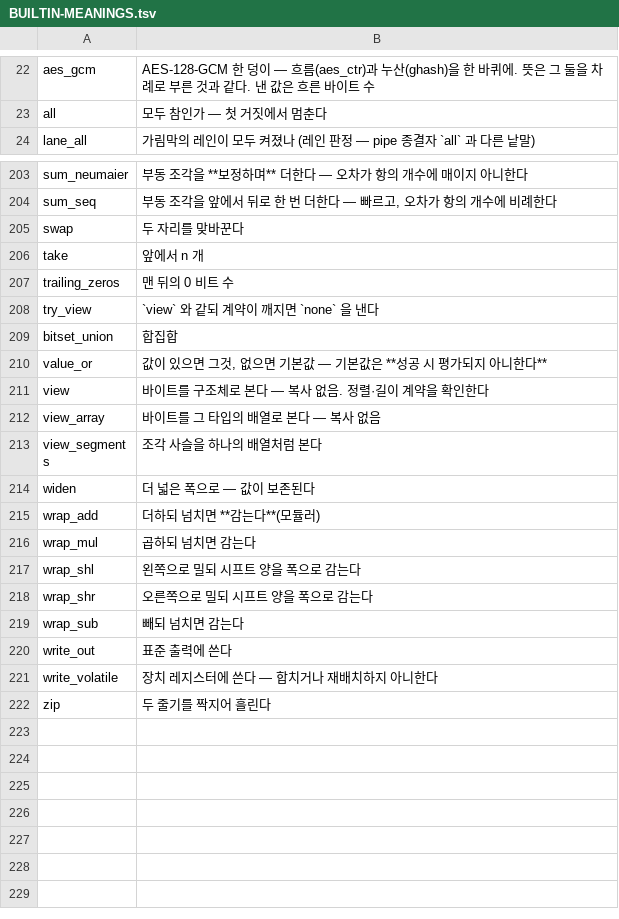
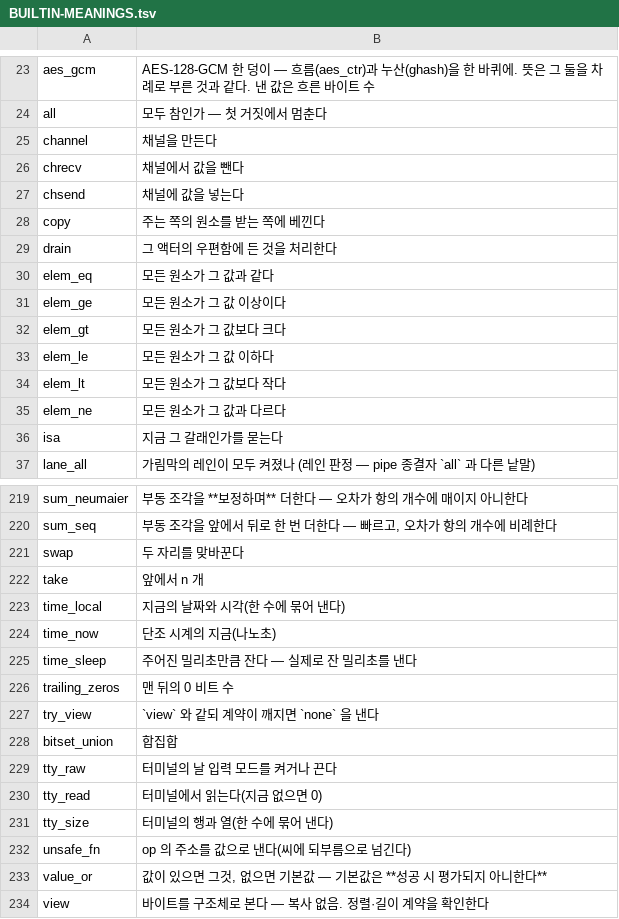
Before and after one commit to rubidus-api/lowent_lang, a TSV file: docs/spec/BUILTIN-MEANINGS.tsv, drawn as a sheet; only a part is shown, gaps mark what is left out; the shorter side is filled out with more unchanged rows; the diff covers the shown part only; the diff names each change by its address in the sheet, - before the commit and + after, or states it on an @@ line.

Commit message:
Compiler: --fmt prints the one-closer surface (the printed form is raised without reading declarations); trait bodies read as signatures; the 23 names the lowering knew only by name enter the vocabulary table and the builtin meanings (RFC-0142, work in progress behind --closer)

```diff
--- a/docs/spec/BUILTIN-MEANINGS.tsv
+++ b/docs/spec/BUILTIN-MEANINGS.tsv
+row 25: channel | 채널을 만든다
+row 26: chrecv | 채널에서 값을 뺀다
+row 27: chsend | 채널에 값을 넣는다
+row 28: copy | 주는 쪽의 원소를 받는 쪽에 베낀다
+row 29: drain | 그 액터의 우편함에 든 것을 처리한다
+row 30: elem_eq | 모든 원소가 그 값과 같다
+row 31: elem_ge | 모든 원소가 그 값 이상이다
+row 32: elem_gt | 모든 원소가 그 값보다 크다
+row 33: elem_le | 모든 원소가 그 값 이하다
+row 34: elem_lt | 모든 원소가 그 값보다 작다
+row 35: elem_ne | 모든 원소가 그 값과 다르다
+row 36: isa | 지금 그 갈래인가를 묻는다
+row 223: time_local | 지금의 날짜와 시각(한 수에 묶어 낸다)
+row 224: time_now | 단조 시계의 지금(나노초)
+row 225: time_sleep | 주어진 밀리초만큼 잔다 — 실제로 잔 밀리초를 낸다
+row 229: tty_raw | 터미널의 날 입력 모드를 켜거나 끈다
+row 230: tty_read | 터미널에서 읽는다(지금 없으면 0)
+row 231: tty_size | 터미널의 행과 열(한 수에 묶어 낸다)
+row 232: unsafe_fn | op 의 주소를 값으로 낸다(씨에 되부름으로 넘긴다)
```
Also changed, not shown: 4 added rows elsewhere in this file, 5 other files.
